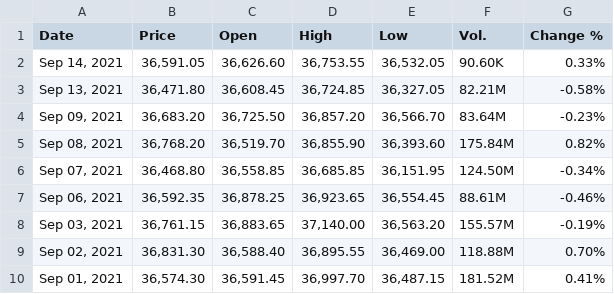
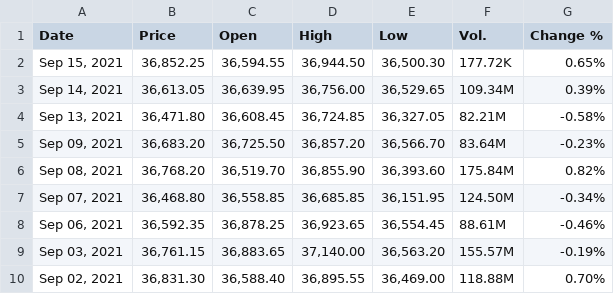
Before and after one commit to winsthomas/StockPredictionData, a CSV file: aux_files/NIFTYBANK.csv, drawn as a sheet; only a part is shown; the shorter side is filled out with more unchanged rows.

Commit message:
Data upto 15th sept

```diff
--- a/aux_files/NIFTYBANK.csv
+++ b/aux_files/NIFTYBANK.csv
@@ -1,3 +1,4 @@
 "Date","Price","Open","High","Low","Vol.","Change %"
-"Sep 14, 2021","36,591.05","36,626.60","36,753.55","36,532.05","90.60K","0.33%"
+"Sep 15, 2021","36,852.25","36,594.55","36,944.50","36,500.30","177.72K","0.65%"
+"Sep 14, 2021","36,613.05","36,639.95","36,756.00","36,529.65","109.34M","0.39%"
 "Sep 13, 2021","36,471.80","36,608.45","36,724.85","36,327.05","82.21M","-0.58%"
```
Also changed, not shown: aux_files/HCLTECH.csv, aux_files/HDFCBANK.csv, 11 other files.
